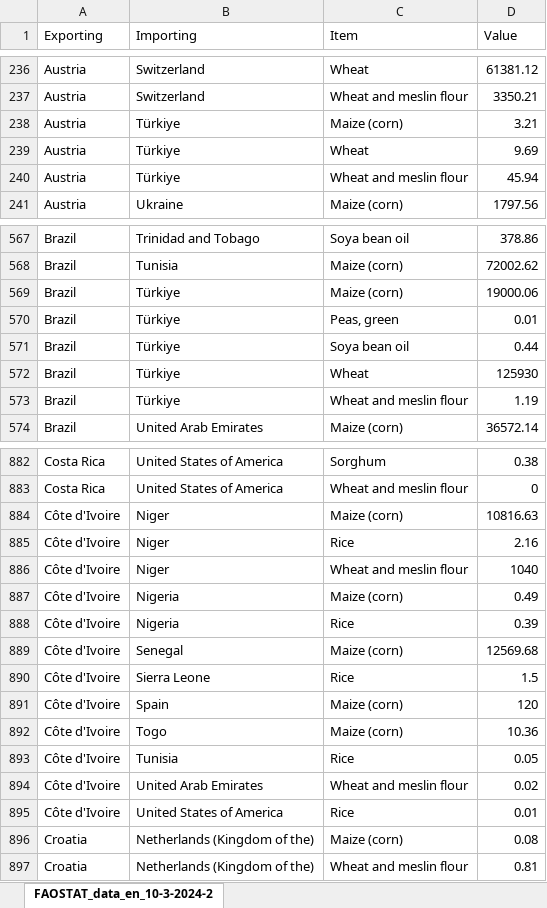
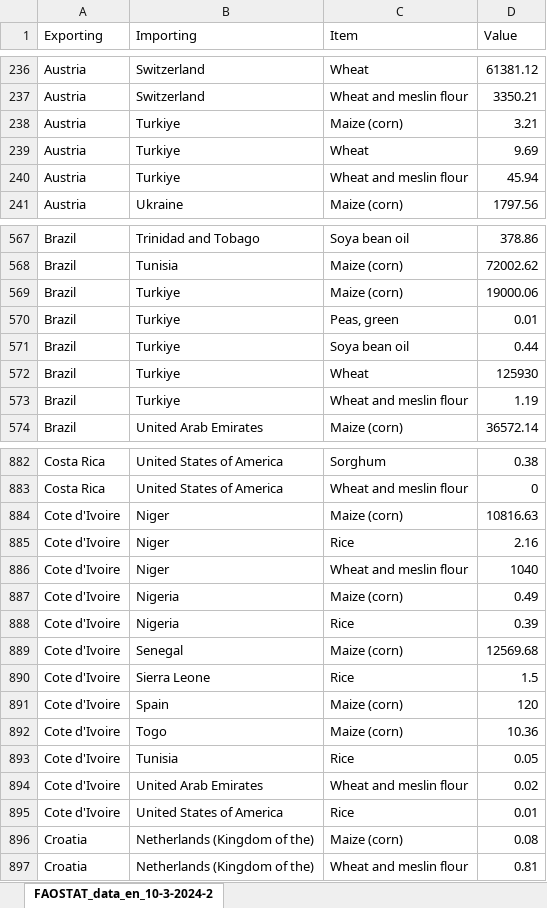
Before and after one commit to QSD-Group/QSDsan, an Excel workbook: FAO2.xlsx, sheet FAOSTAT_data_en_10-3-2024-2, drawn as a sheet; only a part is shown, gaps mark what is left out; values as stored, in another font and other column widths than the file's, no borders; the diff covers the shown part only; the diff names each change by its address in the sheet, - before the commit and + after, or states it on an @@ line.

```diff
--- a/FAO2.xlsx (sheet FAOSTAT_data_en_10-3-2024-2)
+++ b/FAO2.xlsx (sheet FAOSTAT_data_en_10-3-2024-2)
-B238:B240 (Importing): Türkiye
+B238:B240 (Importing): Turkiye
-B569:B573 (Importing): Türkiye
+B569:B573 (Importing): Turkiye
-A884:A895 (Exporting): Côte d'Ivoire
+A884:A895 (Exporting): Cote d'Ivoire
```
Also changed, not shown: 21 edited cells elsewhere in this sheet, FAO1.xlsx, FAO3.xlsx, 21 other files.
